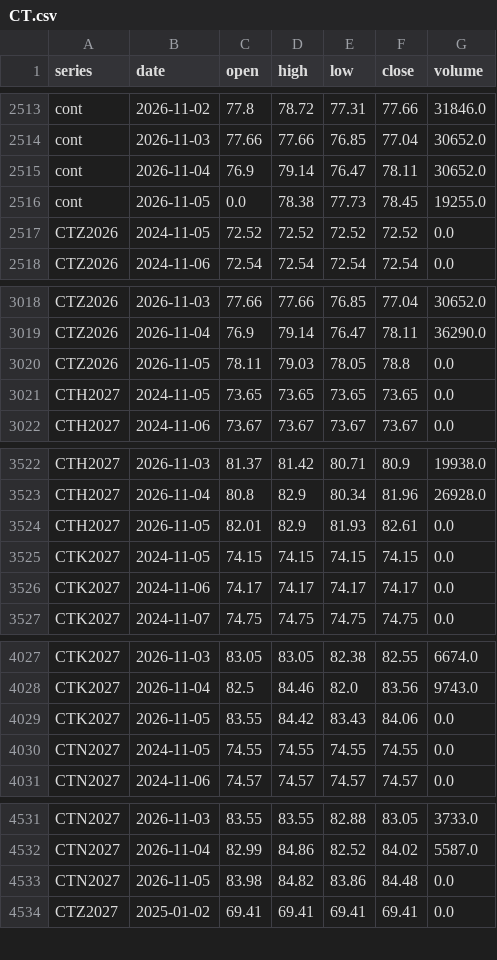
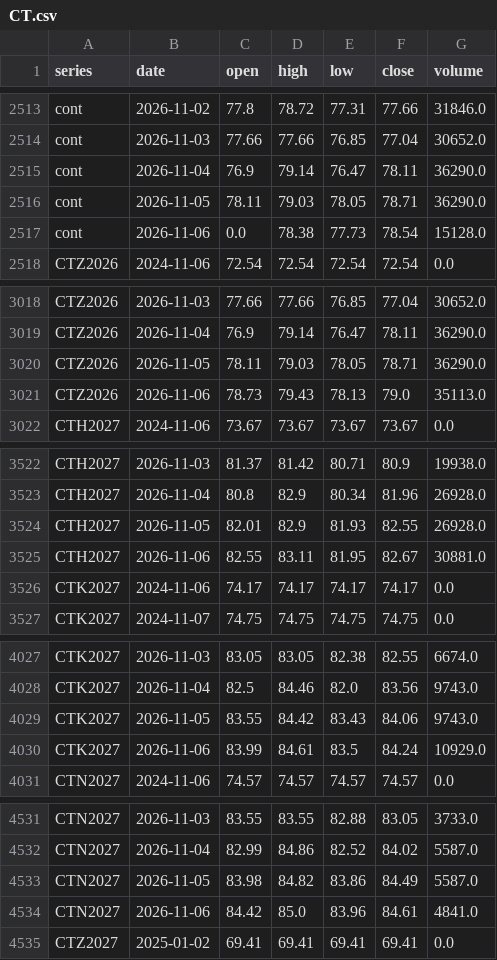
Before and after one commit to BMR-Com/Brazil--trade, a CSV file: data/ohlc/CT.csv, drawn as a sheet; only a part is shown, gaps mark what is left out; the diff covers the shown part only.

```diff
--- a/data/ohlc/CT.csv
+++ b/data/ohlc/CT.csv
@@ -2514,5 +2514,5 @@ cont,2026-11-02,77.8,78.72,77.31,77.66,31846.0
 cont,2026-11-03,77.66,77.66,76.85,77.04,30652.0
-cont,2026-11-04,76.9,79.14,76.47,78.11,30652.0
-cont,2026-11-05,0.0,78.38,77.73,78.45,19255.0
-CTZ2026,2024-11-05,72.52,72.52,72.52,72.52,0.0
+cont,2026-11-04,76.9,79.14,76.47,78.11,36290.0
+cont,2026-11-05,78.11,79.03,78.05,78.71,36290.0
+cont,2026-11-06,0.0,78.38,77.73,78.54,15128.0
 CTZ2026,2024-11-06,72.54,72.54,72.54,72.54,0.0
@@ -3019,4 +3019,4 @@ CTZ2026,2026-11-03,77.66,77.66,76.85,77.04,30652.0
 CTZ2026,2026-11-04,76.9,79.14,76.47,78.11,36290.0
-CTZ2026,2026-11-05,78.11,79.03,78.05,78.8,0.0
-CTH2027,2024-11-05,73.65,73.65,73.65,73.65,0.0
+CTZ2026,2026-11-05,78.11,79.03,78.05,78.71,36290.0
+CTZ2026,2026-11-06,78.73,79.43,78.13,79.0,35113.0
 CTH2027,2024-11-06,73.67,73.67,73.67,73.67,0.0
@@ -3523,4 +3523,4 @@ CTH2027,2026-11-03,81.37,81.42,80.71,80.9,19938.0
 CTH2027,2026-11-04,80.8,82.9,80.34,81.96,26928.0
-CTH2027,2026-11-05,82.01,82.9,81.93,82.61,0.0
-CTK2027,2024-11-05,74.15,74.15,74.15,74.15,0.0
+CTH2027,2026-11-05,82.01,82.9,81.93,82.55,26928.0
+CTH2027,2026-11-06,82.55,83.11,81.95,82.67,30881.0
 CTK2027,2024-11-06,74.17,74.17,74.17,74.17,0.0
@@ -4028,4 +4028,4 @@ CTK2027,2026-11-03,83.05,83.05,82.38,82.55,6674.0
 CTK2027,2026-11-04,82.5,84.46,82.0,83.56,9743.0
-CTK2027,2026-11-05,83.55,84.42,83.43,84.06,0.0
-CTN2027,2024-11-05,74.55,74.55,74.55,74.55,0.0
+CTK2027,2026-11-05,83.55,84.42,83.43,84.06,9743.0
+CTK2027,2026-11-06,83.99,84.61,83.5,84.24,10929.0
 CTN2027,2024-11-06,74.57,74.57,74.57,74.57,0.0
@@ -4532,3 +4532,4 @@ CTN2027,2026-11-03,83.55,83.55,82.88,83.05,3733.0
 CTN2027,2026-11-04,82.99,84.86,82.52,84.02,5587.0
-CTN2027,2026-11-05,83.98,84.82,83.86,84.48,0.0
+CTN2027,2026-11-05,83.98,84.82,83.86,84.49,5587.0
+CTN2027,2026-11-06,84.42,85.0,83.96,84.61,4841.0
 CTZ2027,2025-01-02,69.41,69.41,69.41,69.41,0.0
```
Also changed, not shown: 1 added row and 2 edited cells elsewhere in this file, data/ohlc/KC.csv, data/ohlc/SB.csv, 20 other files.
